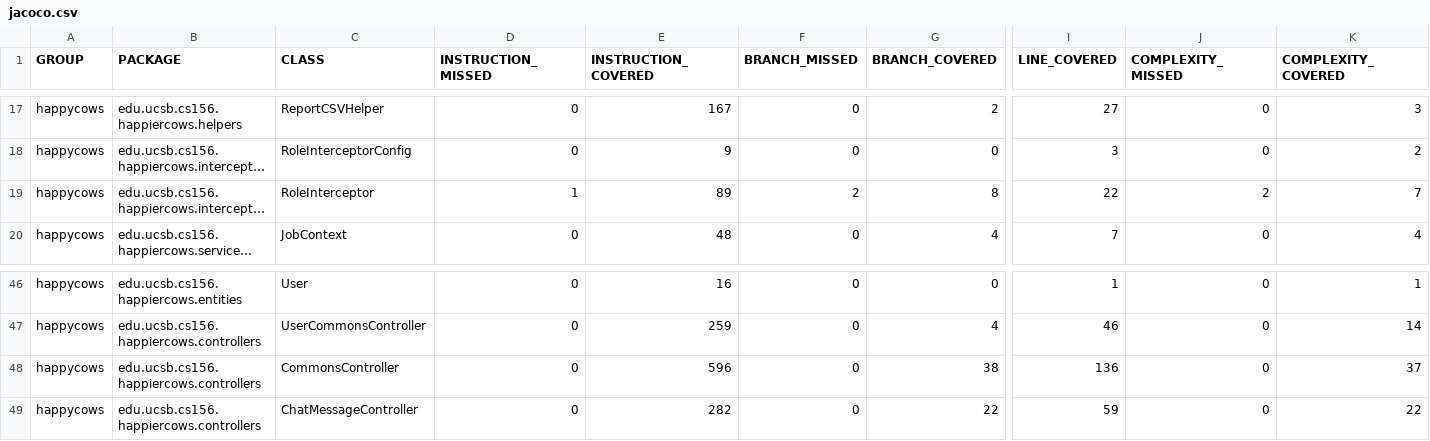
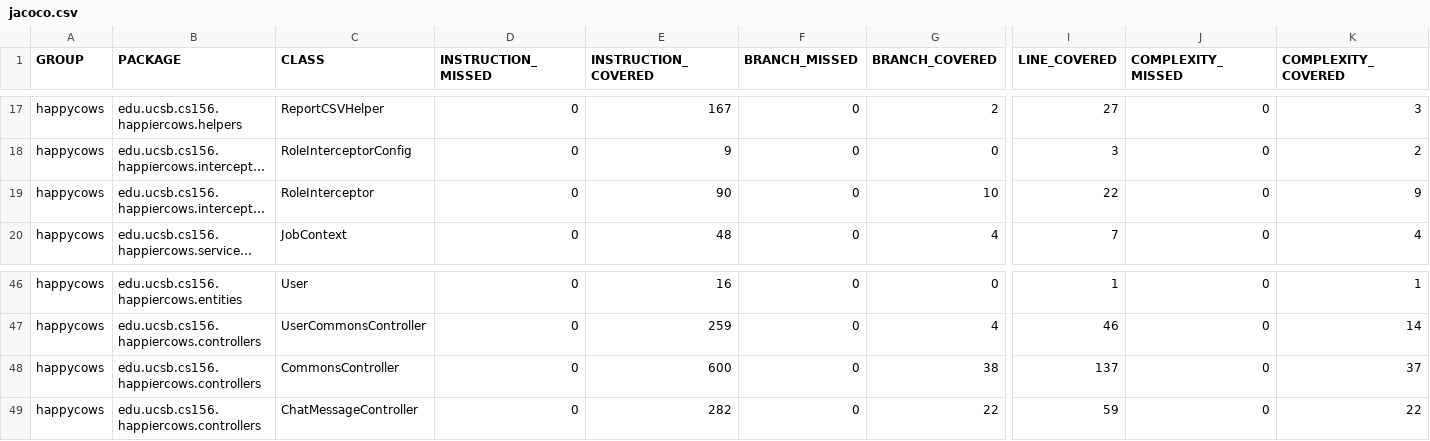
Before and after one commit to ucsb-cs156-s24/proj-happycows-s24-4pm-6, a CSV file: prs/47/jacoco/jacoco.csv, drawn as a sheet; only a part is shown, gaps mark what is left out; long unchanged cells end in …; the diff names each change by its address in the sheet, - before the commit and + after, or states it on an @@ line.

```diff
--- a/prs/47/jacoco/jacoco.csv
+++ b/prs/47/jacoco/jacoco.csv
-D19 (INSTRUCTION_MISSED): 1
+D19 (INSTRUCTION_MISSED): 0
-E19 (INSTRUCTION_COVERED): 89
+E19 (INSTRUCTION_COVERED): 90
-F19 (BRANCH_MISSED): 2
+F19 (BRANCH_MISSED): 0
-G19 (BRANCH_COVERED): 8
+G19 (BRANCH_COVERED): 10
-J19 (COMPLEXITY_MISSED): 2
+J19 (COMPLEXITY_MISSED): 0
-K19 (COMPLEXITY_COVERED): 7
+K19 (COMPLEXITY_COVERED): 9
-E48 (INSTRUCTION_COVERED): 596
+E48 (INSTRUCTION_COVERED): 600
-I48 (LINE_COVERED): 136
+I48 (LINE_COVERED): 137
```
Also changed, not shown: 11 other files.
